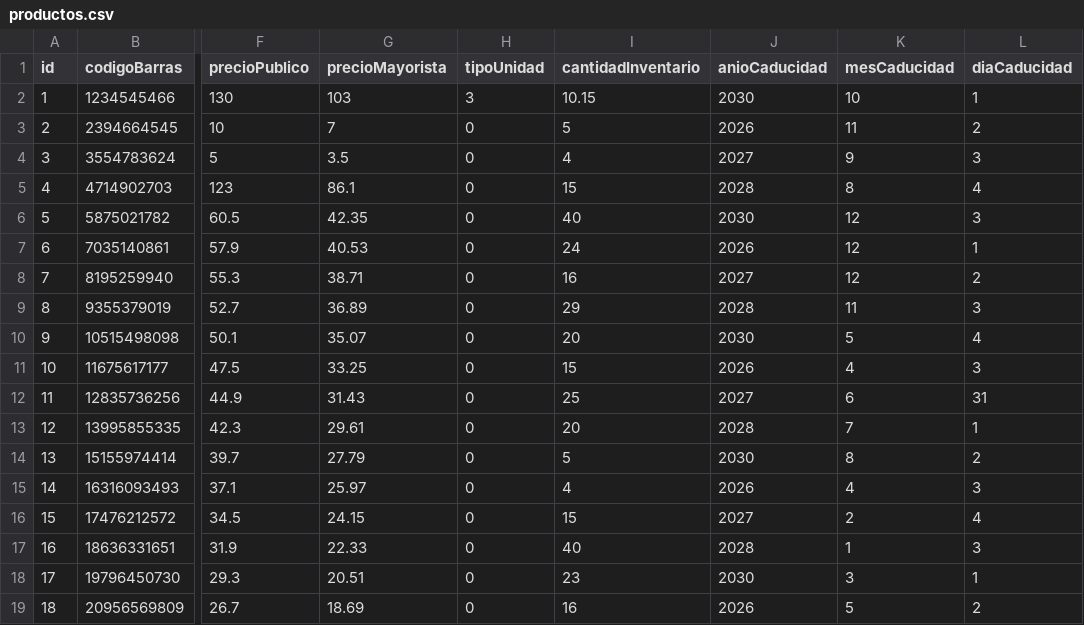
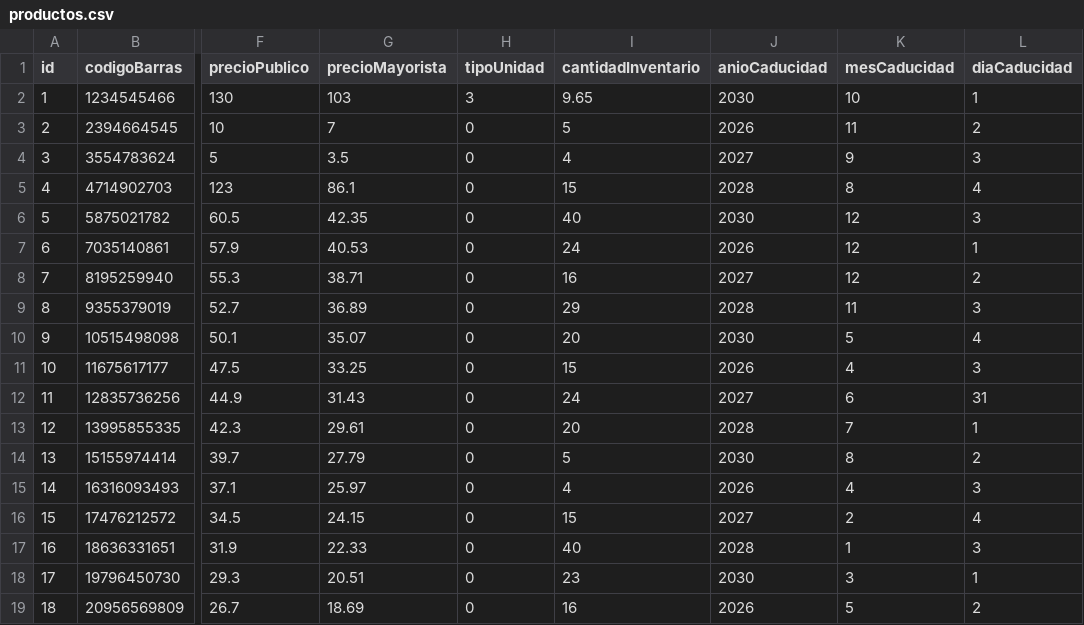
Before and after one commit to margaritaeoh/pos_AI_Maxwell, a CSV file: data/productos.csv, drawn as a sheet; only a part is shown, gaps mark what is left out; the diff names each change by its address in the sheet, - before the commit and + after, or states it on an @@ line.

```diff
--- a/data/productos.csv
+++ b/data/productos.csv
-I2 (cantidadInventario): 10.15
+I2 (cantidadInventario): 9.65
-I12 (cantidadInventario): 25
+I12 (cantidadInventario): 24
```
Also changed, not shown: data/reporte_inventario.csv, 31 other files.
